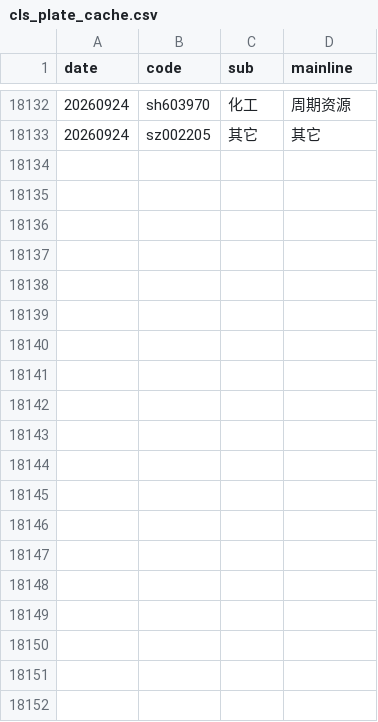
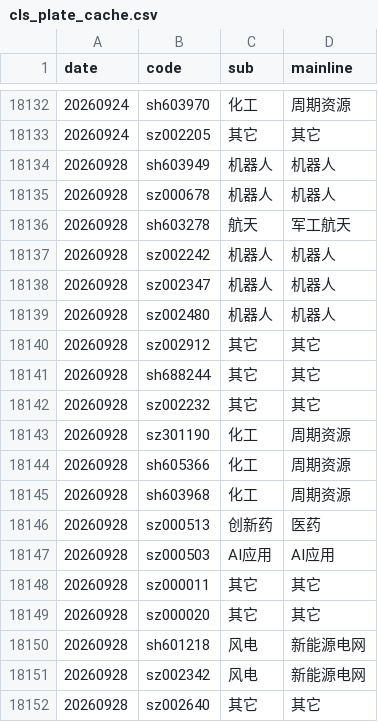
Before and after one commit to mengkai666/quant_factor_tutorial, a CSV file: data/cls_plate_cache.csv, drawn as a sheet; only a part is shown, gaps mark what is left out; the diff covers the shown part only.

```diff
--- a/data/cls_plate_cache.csv
+++ b/data/cls_plate_cache.csv
@@ -18133 +18133,20 @@
 20260924,sz002205,其它,其它
+20260928,sh603949,机器人,机器人
+20260928,sz000678,机器人,机器人
+20260928,sh603278,航天,军工航天
+20260928,sz002242,机器人,机器人
+20260928,sz002347,机器人,机器人
+20260928,sz002480,机器人,机器人
+20260928,sz002912,其它,其它
+20260928,sh688244,其它,其它
+20260928,sz002232,其它,其它
+20260928,sz301190,化工,周期资源
+20260928,sh605366,化工,周期资源
+20260928,sh603968,化工,周期资源
+20260928,sz000513,创新药,医药
+20260928,sz000503,AI应用,AI应用
+20260928,sz000011,其它,其它
+20260928,sz000020,其它,其它
+20260928,sh601218,风电,新能源电网
+20260928,sz002342,风电,新能源电网
+20260928,sz002640,其它,其它
```
Also changed, not shown: 16 added rows elsewhere in this file, data/sentiment_history_cache.csv, data/涨停历史缓存.csv, 10 other files.
